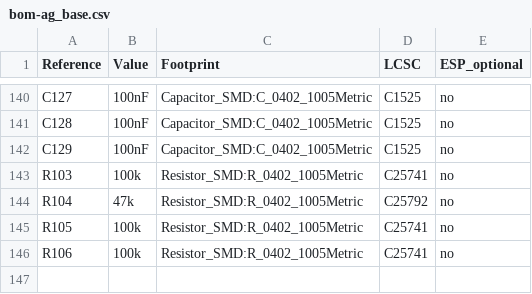
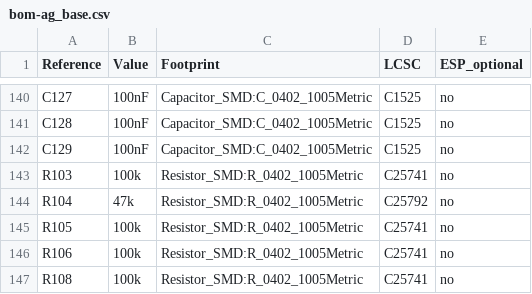
Before and after one commit to andreapiccini/spaghettilab-community, a CSV file: hardware/backbone/bom/lab-v1/bom-ag_base.csv, drawn as a sheet; only a part is shown, gaps mark what is left out; the diff names each change by its address in the sheet, - before the commit and + after, or states it on an @@ line.

```diff
--- a/hardware/backbone/bom/lab-v1/bom-ag_base.csv
+++ b/hardware/backbone/bom/lab-v1/bom-ag_base.csv
+row 147: R108 | 100k | Resistor_SMD:R_0402_1005Metric | C25741 | no
```
Also changed, not shown: hardware/backbone/bom/lab-v1/AG32-pins.csv, hardware/backbone/bom/lab-v1/assembly-variants.csv, 19 other files.
